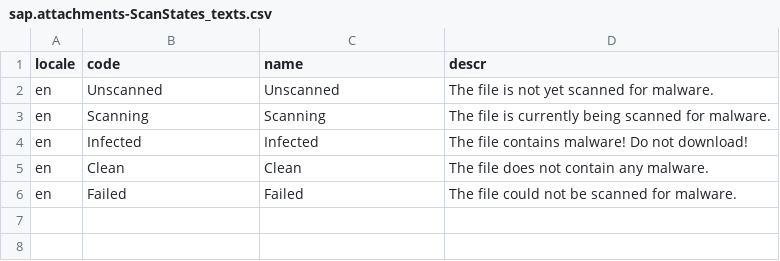
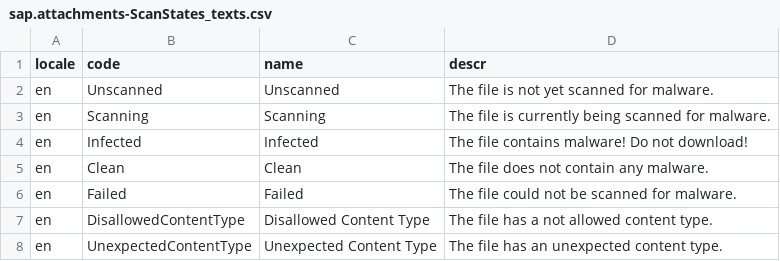
Before and after one commit to cap-js/attachments, a CSV file: db/data/sap.attachments-ScanStates_texts.csv, drawn as a sheet.

Commit message:
Implement mime type validation for attachments and enhance error handling

```diff
--- a/db/data/sap.attachments-ScanStates_texts.csv
+++ b/db/data/sap.attachments-ScanStates_texts.csv
@@ -6 +6,3 @@ en;Clean;Clean;The file does not contain any malware.
 en;Failed;Failed;The file could not be scanned for malware.
+en;DisallowedContentType;Disallowed Content Type;The file has a not allowed content type.
+en;UnexpectedContentType;Unexpected Content Type;The file has an unexpected content type.
```
Also changed, not shown: db/data/sap.attachments-ScanStates.csv, 8 other files.
